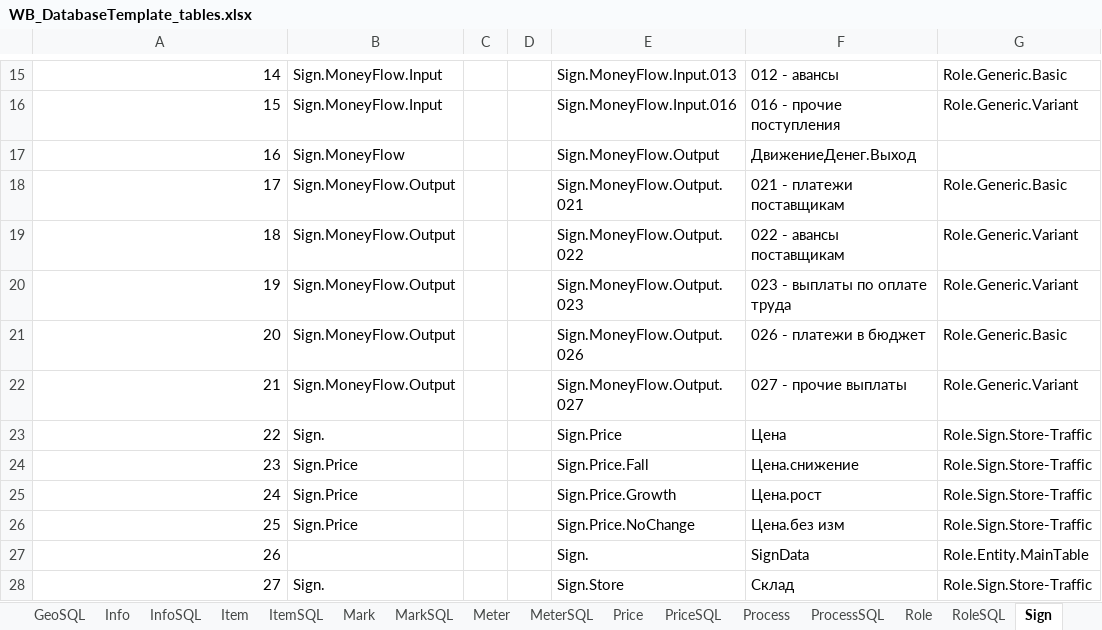
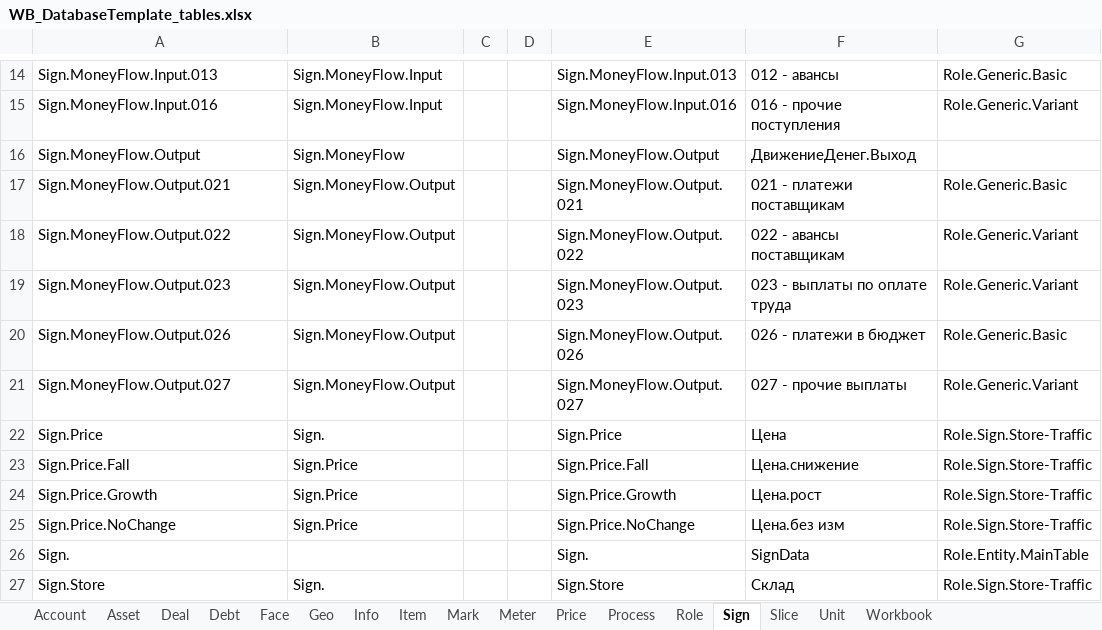
Before and after one commit to KursakovSA/AccBase, an Excel workbook: WB_DatabaseTemplate_tables.xlsx, sheet Sign, drawn as a sheet; only a part is shown, gaps mark what is left out; values as stored, in another font and other column widths than the file's, no borders; addresses are those after the commit; the diff covers the shown part only; the diff names each change by its address in the sheet, - before the commit and + after, or states it on an @@ line.

```diff
--- a/WB_DatabaseTemplate_tables.xlsx (sheet Sign)
+++ b/WB_DatabaseTemplate_tables.xlsx (sheet Sign)
-sheet tab: GeoSQL
-sheet tab: InfoSQL
-sheet tab: ItemSQL
-sheet tab: MarkSQL
-sheet tab: MeterSQL
-sheet tab: PriceSQL
-sheet tab: ProcessSQL
-sheet tab: RoleSQL
-A14:A27 alignment: right
+A14:A27 alignment: left
-A14: 14
+A14: Sign.MoneyFlow.Input.013
-A15: 15
+A15: Sign.MoneyFlow.Input.016
-A16: 16
+A16: Sign.MoneyFlow.Output
-A17: 17
+A17: Sign.MoneyFlow.Output.021
-A18: 18
+A18: Sign.MoneyFlow.Output.022
-A19: 19
+A19: Sign.MoneyFlow.Output.023
-A20: 20
+A20: Sign.MoneyFlow.Output.026
-A21: 21
+A21: Sign.MoneyFlow.Output.027
-A22: 22
+A22: Sign.Price
-A23: 23
+A23: Sign.Price.Fall
-A24: 24
+A24: Sign.Price.Growth
-A25: 25
+A25: Sign.Price.NoChange
-A26: 26
+A26: Sign.
-A27: 27
+A27: Sign.Store
```
Also changed, not shown: 1 removed row, 37 edited cells and cell formats elsewhere in this sheet, sheet Account, sheet Process, sheet Role, sheet Info, sheet Debt, sheet Unit, 10 more sheets, other sheet tabs.
